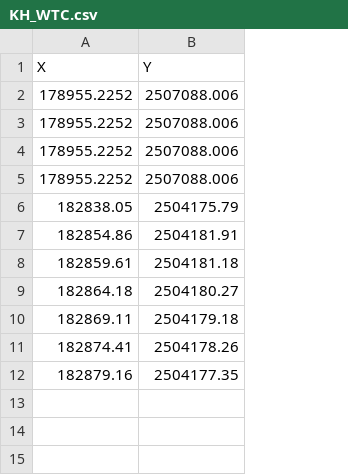
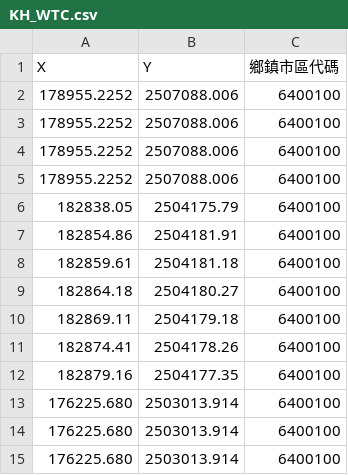
Before and after one commit to bingronglee/gis-PJ, a CSV file: data/KH_WTC.csv, drawn as a sheet; the diff names each change by its address in the sheet, - before the commit and + after, or states it on an @@ line.

```diff
--- a/data/KH_WTC.csv
+++ b/data/KH_WTC.csv
+column C (鄉鎮市區代碼), rows 2-12: all 6400100
+row 13: 176225.680 | 2503013.914 | 6400100
+row 14: 176225.680 | 2503013.914 | 6400100
+row 15: 176225.680 | 2503013.914 | 6400100
```
Also changed, not shown: data/KH.csv, data/TN.csv, 5 other files.
